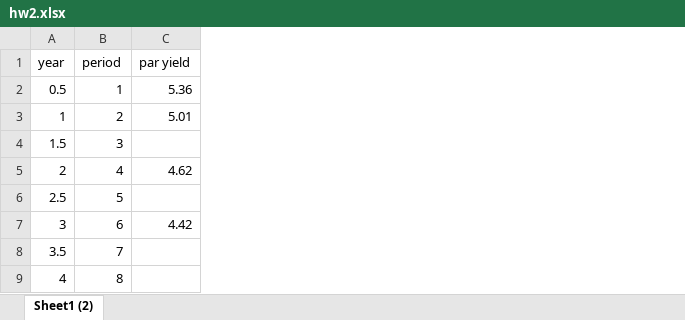
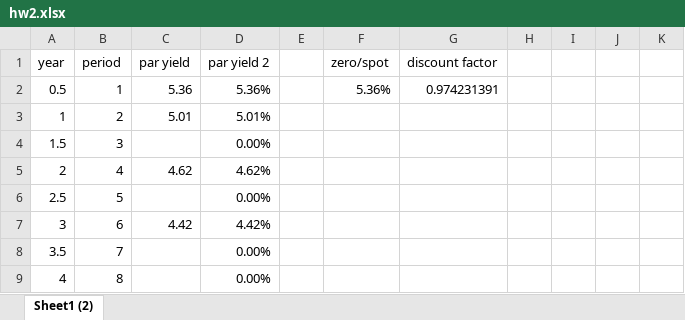
Before and after one commit to jaepil-choi/KAIST_MFE, an Excel workbook: BAF510채권/hw2/hw2.xlsx, sheet Sheet1 (2), drawn as a sheet; only a part is shown; values as stored, in another font and other column widths than the file's, no borders; the diff covers the shown part only; the diff names each change by its address in the sheet, - before the commit and + after, or states it on an @@ line.

Commit message:
[BAF510] : 채권 산식 함수 추가 및 par yield 실증

```diff
--- a/BAF510채권/hw2/hw2.xlsx (sheet Sheet1 (2))
+++ b/BAF510채권/hw2/hw2.xlsx (sheet Sheet1 (2))
+column D (par yield 2), rows 2-9: 5.36% | 5.01% | 0.00% | 4.62% | 0.00% | 4.42% | 0.00% | 0.00%
+column E, empty
+column F (zero/spot), row 2: 5.36%
+column G (discount factor), row 2: 0.974231391
+column H, empty
+column I, empty
+column J, empty
+column K, empty
```
Also changed, not shown: 20 added rows elsewhere in this sheet, 2 other files.
